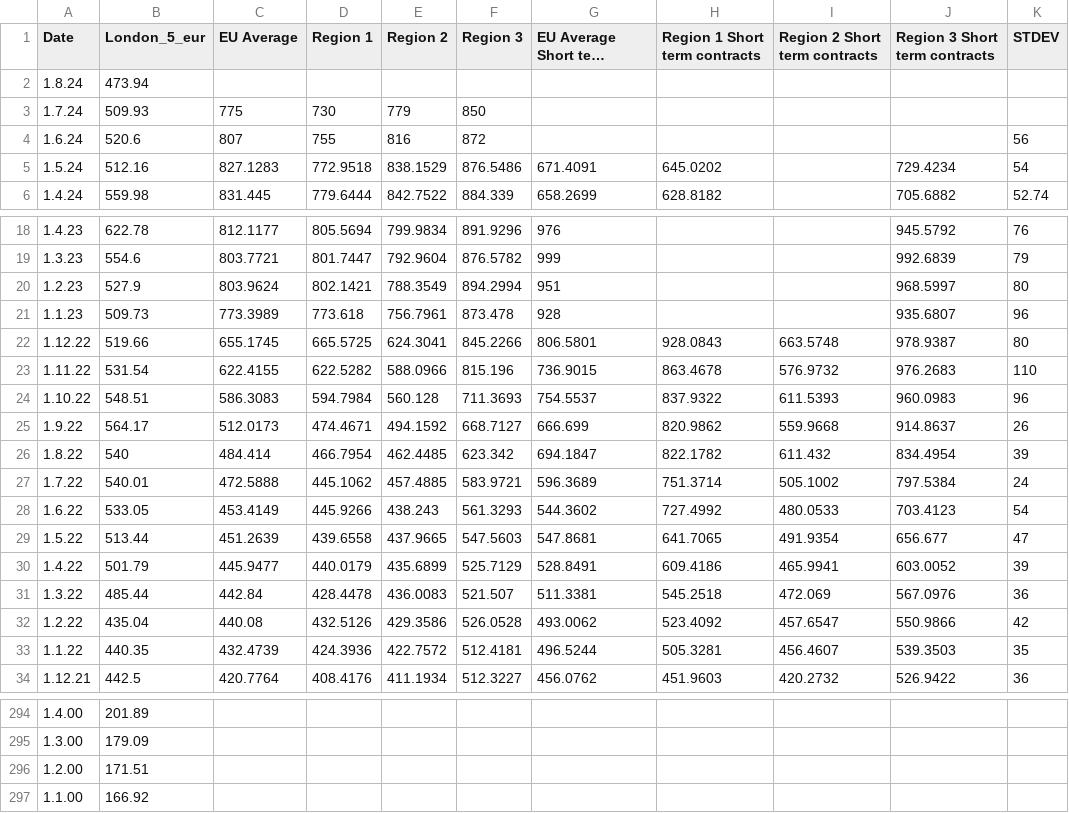
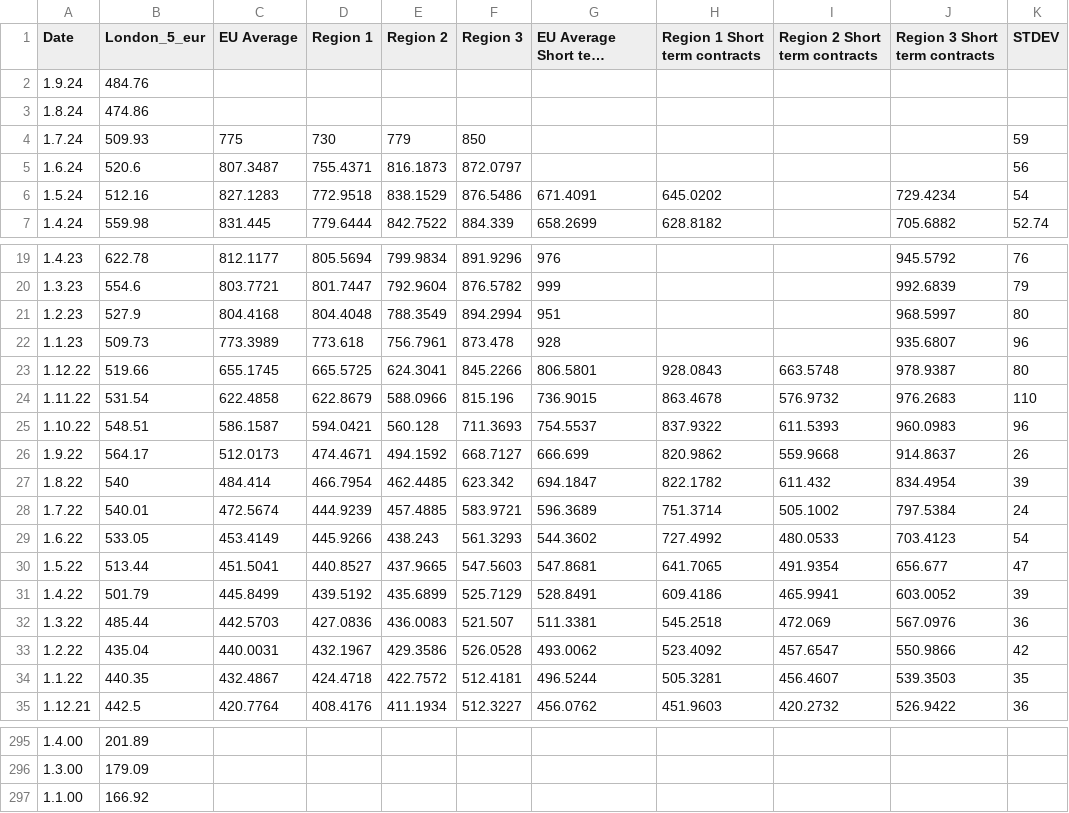
Before and after one commit to hoolio61/data, a CSV file: cons_reported_data.csv, drawn as a sheet; only a part is shown, gaps mark what is left out; long unchanged cells end in …; removed rows and columns are numbered as before the commit, all else as after; the diff names each change by its address in the sheet, - before the commit and + after, or states it on an @@ line.

Commit message:
Add files via upload

```diff
--- a/cons_reported_data.csv
+++ b/cons_reported_data.csv
+row 2: 1.9.24 | 484.76
-B3 (London_5_eur): 473.94
+B3 (London_5_eur): 474.86
-K4 (STDEV): (empty)
+K4 (STDEV): 59
-C5 (EU Average): 807
+C5 (EU Average): 807.3487
-D5 (Region 1): 755
+D5 (Region 1): 755.4371
-E5 (Region 2): 816
+E5 (Region 2): 816.1873
-F5 (Region 3): 872
+F5 (Region 3): 872.0797
-C21 (EU Average): 803.9624
+C21 (EU Average): 804.4168
-D21 (Region 1): 802.1421
+D21 (Region 1): 804.4048
-C24 (EU Average): 622.4155
+C24 (EU Average): 622.4858
-D24 (Region 1): 622.5282
+D24 (Region 1): 622.8679
-C25 (EU Average): 586.3083
+C25 (EU Average): 586.1587
-D25 (Region 1): 594.7984
+D25 (Region 1): 594.0421
-C28 (EU Average): 472.5888
+C28 (EU Average): 472.5674
-D28 (Region 1): 445.1062
+D28 (Region 1): 444.9239
-C30 (EU Average): 451.2639
+C30 (EU Average): 451.5041
-D30 (Region 1): 439.6558
+D30 (Region 1): 440.8527
-C31 (EU Average): 445.9477
+C31 (EU Average): 445.8499
-D31 (Region 1): 440.0179
+D31 (Region 1): 439.5192
-C32 (EU Average): 442.84
+C32 (EU Average): 442.5703
-D32 (Region 1): 428.4478
+D32 (Region 1): 427.0836
-C33 (EU Average): 440.08
+C33 (EU Average): 440.0031
-D33 (Region 1): 432.5126
+D33 (Region 1): 432.1967
-C34 (EU Average): 432.4739
+C34 (EU Average): 432.4867
-D34 (Region 1): 424.3936
+D34 (Region 1): 424.4718
-row 296: 1.2.00 | 171.51
```
